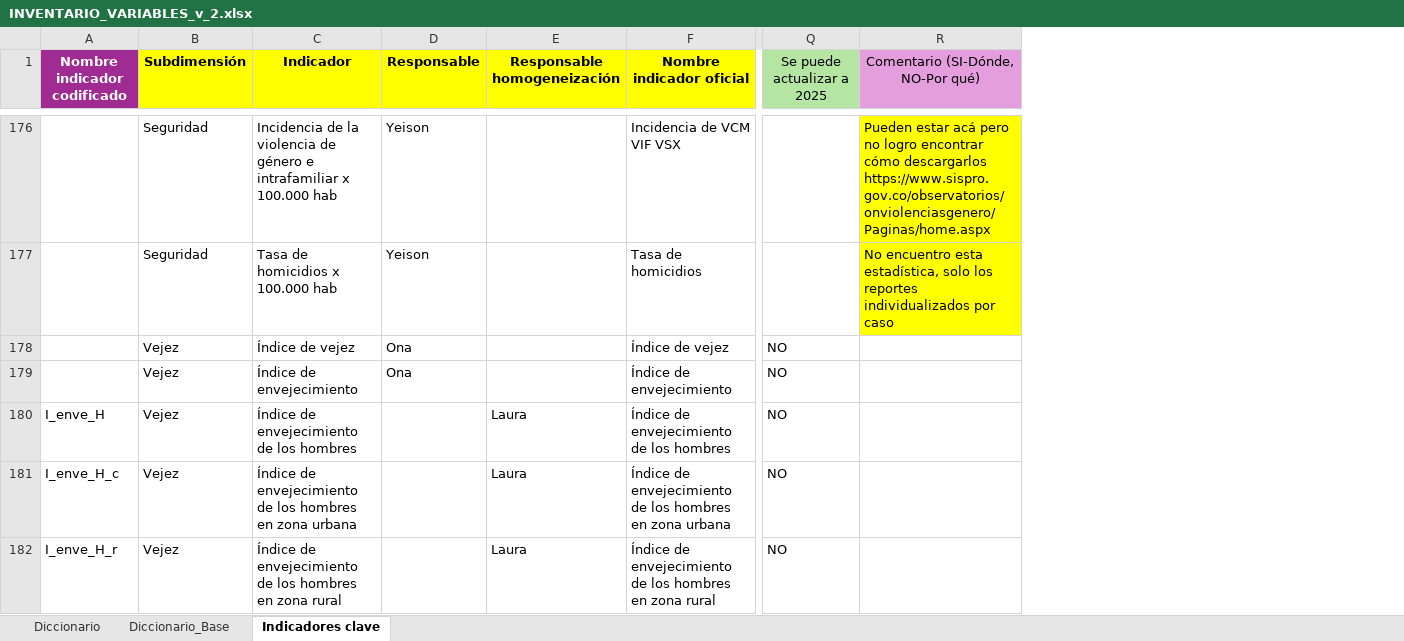
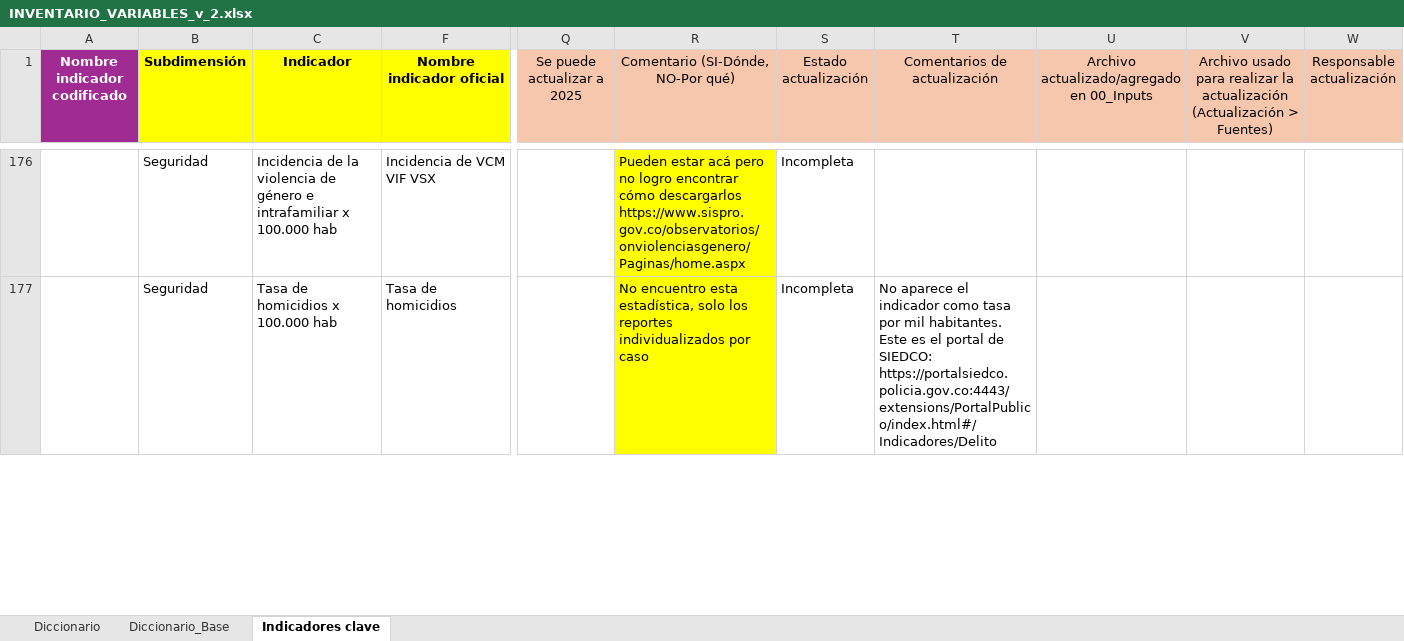
Before and after one commit to TheMrEstrada/Proyecto-Provincias, an Excel workbook: 01_Data/00_Inputs/INVENTARIO_VARIABLES_v_2.xlsx, sheet Indicadores clave, drawn as a sheet; only a part is shown, gaps mark what is left out; values as stored, in another font and other column widths than the file's, no borders; conditional formats not drawn; removed rows and columns are numbered as before the commit, all else as after; rows hold the shown columns only; the diff covers the shown part only; the diff names each change by its address in the sheet, - before the commit and + after, or states it on an @@ line.

```diff
--- a/01_Data/00_Inputs/INVENTARIO_VARIABLES_v_2.xlsx (sheet Indicadores clave)
+++ b/01_Data/00_Inputs/INVENTARIO_VARIABLES_v_2.xlsx (sheet Indicadores clave)
@@ column D (Responsable) hidden, rows 176-177: Yeison | Yeison @@
@@ column E (Responsable homogeneización) hidden, empty @@
+column S (Estado actualización), rows 176-177: Incompleta | Incompleta
+column T (Comentarios de actualización), row 177: No aparece el indicador como tasa por mil habitantes. Este es el portal de SIEDCO: https://portalsiedco.policia.gov.co:4443/extensions/PortalPublico/index.html#/Indicadores/Delito
+column U, row 1: Archivo actualizado/agregado en 00_Inputs
+column V, row 1: Archivo usado para realizar la actualización (Actualización > Fuentes)
+column W (Responsable actualización), empty
-Q1 fill: #B4E5A2
+Q1 fill: #F6C6AD
-R1 fill: #E59EDD
+R1 fill: #F6C6AD
-row 178:  | Vejez | Índice de vejez | Ona |  | Índice de vejez | NO
-row 179:  | Vejez | Índice de envejecimiento | Ona |  | Índice de envejecimiento | NO
-row 180: I_enve_H | Vejez | Índice de envejecimiento de los hombres |  | Laura | Índice de envejecimiento de los hombres | NO
-row 181: I_enve_H_c | Vejez | Índice de envejecimiento de los hombres en zona urbana |  | Laura | Índice de envejecimiento de los hombres en zona urbana | NO
-row 182: I_enve_H_r | Vejez | Índice de envejecimiento de los hombres en zona rural |  | Laura | Índice de envejecimiento de los hombres en zona rural | NO
```
Also changed, not shown: 118 removed rows, 21 edited cells and cell formats elsewhere in this sheet, hidden cells, 01_Data/00_Inputs/DATALAKE GESTION PUBLICA.xlsx, 01_Data/00_Inputs/NATALIDAD.xlsx, 17 other files.
